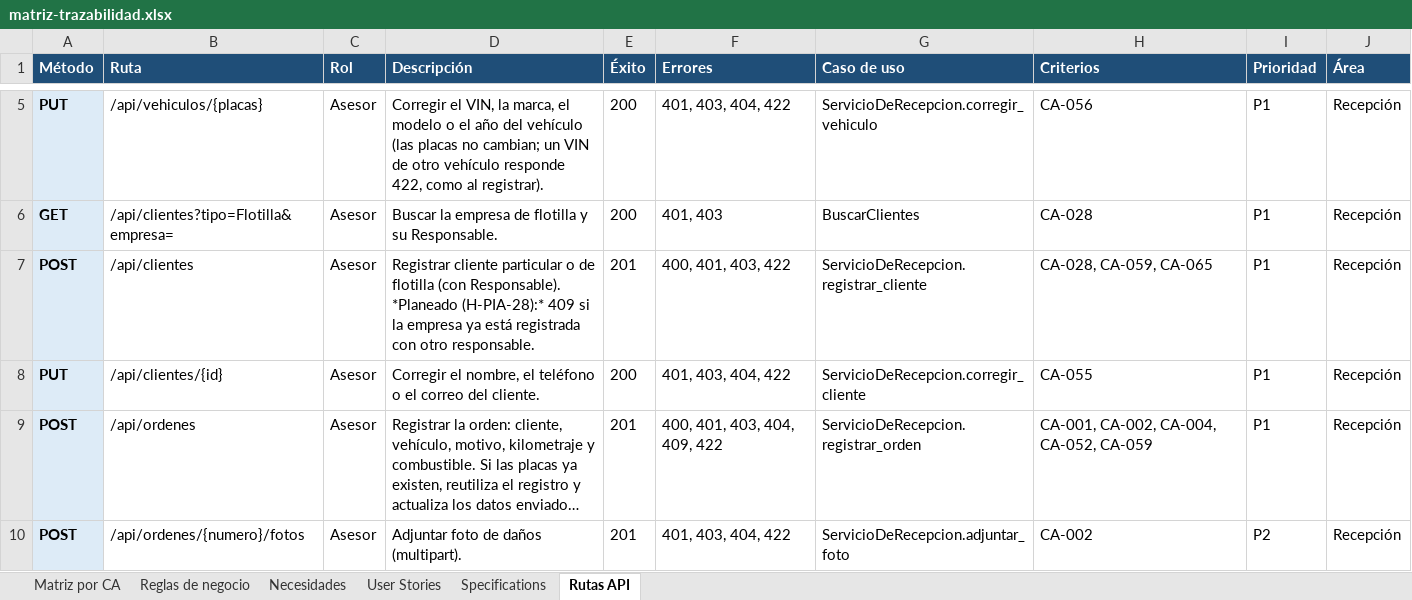
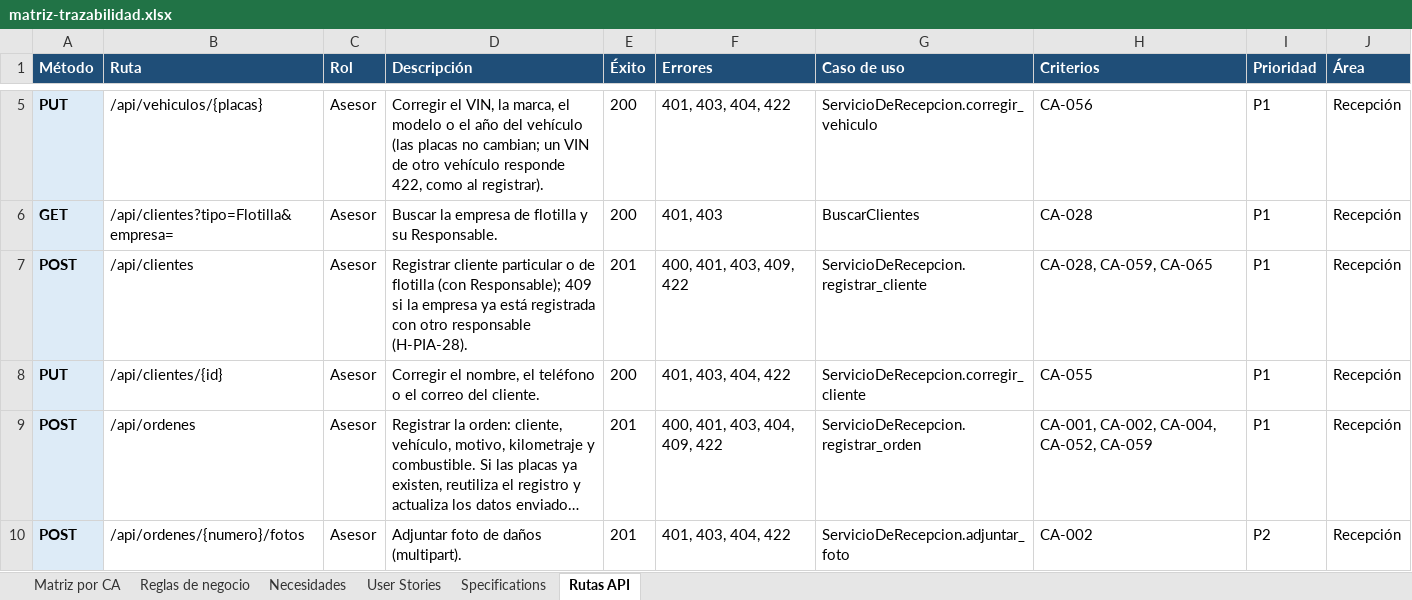
Before and after one commit to OsvaldoCMX/autofix-pro-pia, an Excel workbook: docs/trazabilidad/matriz-trazabilidad.xlsx, sheet Rutas API, drawn as a sheet; only a part is shown, gaps mark what is left out; long unchanged cells end in …; values as stored, in another font and other column widths than the file's, no borders; the diff names each change by its address in the sheet, - before the commit and + after, or states it on an @@ line.

```diff
--- a/docs/trazabilidad/matriz-trazabilidad.xlsx (sheet Rutas API)
+++ b/docs/trazabilidad/matriz-trazabilidad.xlsx (sheet Rutas API)
-D7 (Descripción): …flotilla (con Responsable). *Planeado (H-PIA-28):* 409 si la empresa ya está registrada con otro responsable.
+D7 (Descripción): …flotilla (con Responsable); 409 si la empresa ya está registrada con otro responsable (H-PIA-28).
-F7 (Errores): 400, 401, 403, 422
+F7 (Errores): 400, 401, 403, 409, 422
```
Also changed, not shown: sheet Matriz por CA, 15 other files.
